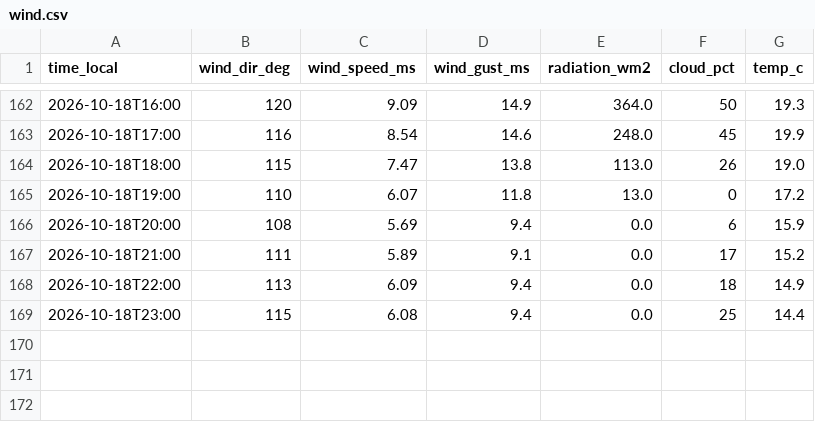
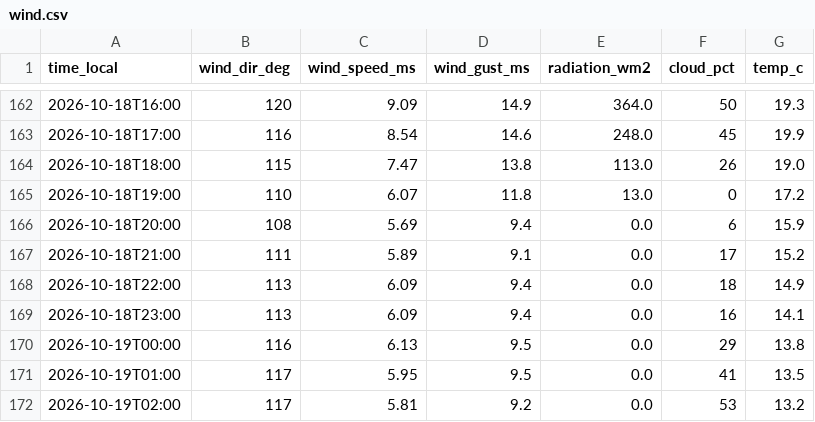
Before and after one commit to SanDav2011/atyrau-air, a CSV file: data/wind.csv, drawn as a sheet; only a part is shown, gaps mark what is left out.

```diff
--- a/data/wind.csv
+++ b/data/wind.csv
@@ -168,2 +168,5 @@
 2026-10-18T22:00,113,6.09,9.4,0.0,18,14.9
-2026-10-18T23:00,115,6.08,9.4,0.0,25,14.4
+2026-10-18T23:00,113,6.09,9.4,0.0,16,14.1
+2026-10-19T00:00,116,6.13,9.5,0.0,29,13.8
+2026-10-19T01:00,117,5.95,9.5,0.0,41,13.5
+2026-10-19T02:00,117,5.81,9.2,0.0,53,13.2
```
Also changed, not shown: 1 other file.
